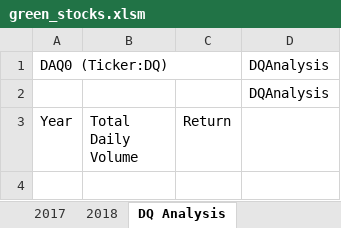
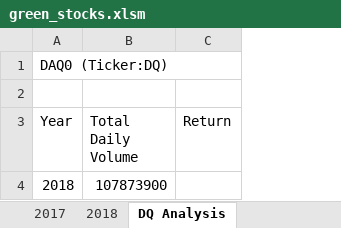
Before and after one commit to SeRoGaTa/stock-analysis, an Excel workbook: green_stocks.xlsm, sheet DQ Analysis, drawn as a sheet; values as stored, in another font and other column widths than the file's, no borders; removed rows and columns are numbered as before the commit, all else as after; the diff names each change by its address in the sheet, - before the commit and + after, or states it on an @@ line.

Commit message:
Adding DQ total daily Volume

```diff
--- a/green_stocks.xlsm (sheet DQ Analysis)
+++ b/green_stocks.xlsm (sheet DQ Analysis)
-column D, rows 1-2: DQAnalysis | DQAnalysis
+row 4: 2018 | 107873900
```
